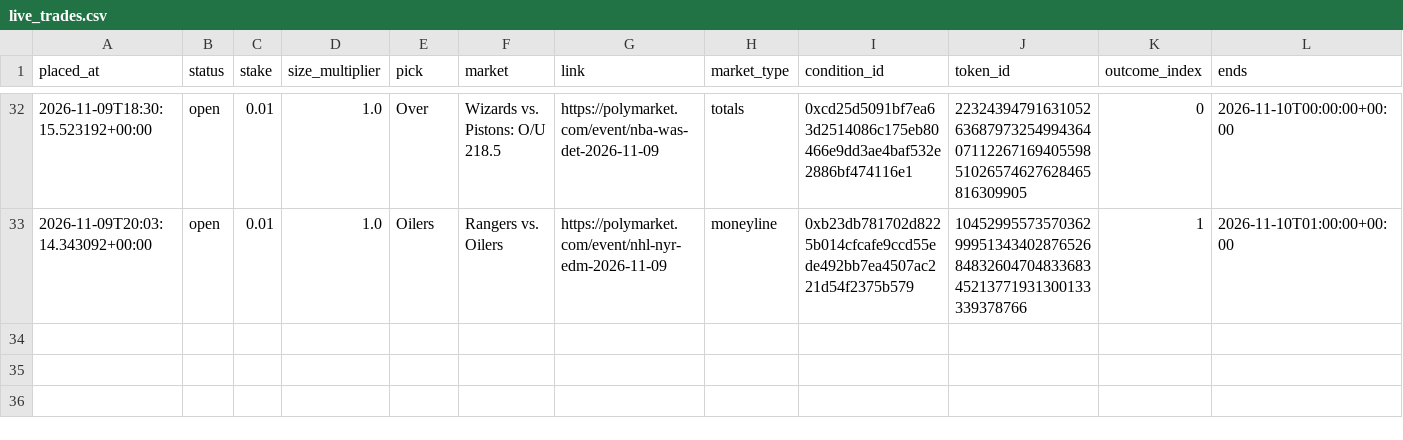
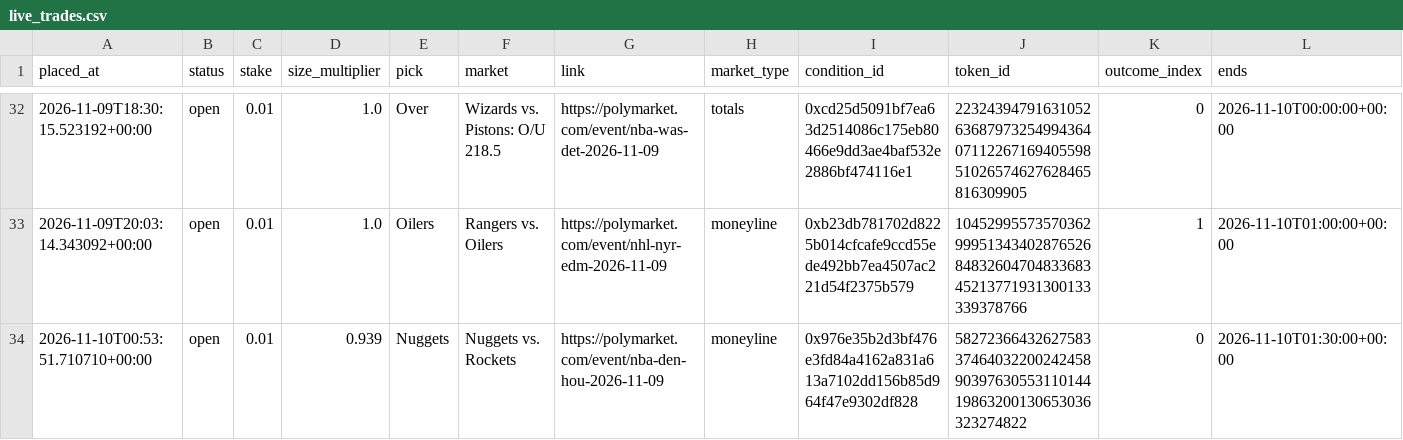
Before and after one commit to bhooder/Polymarket, a CSV file: live_trades.csv, drawn as a sheet; only a part is shown, gaps mark what is left out; rows hold the shown columns only; the diff names each change by its address in the sheet, - before the commit and + after, or states it on an @@ line.

```diff
--- a/live_trades.csv
+++ b/live_trades.csv
+row 34: 2026-11-10T00:53:51.710710+00:00 | open | 0.01 | 0.939 | Nuggets | Nuggets vs. Rockets | https://polymarket.com/event/nba-den-hou-2026-11-09 | moneyline | 0x976e35b2d3bf476e3fd84a4162a831a613a7102dd156b85d964f47e9302df828 | 58272366432627583374640322002424589039763055311014419863200130653036323274822 | 0 | 2026-11-10T01:30:00+00:00
```
Also changed, not shown: 4 other files.
